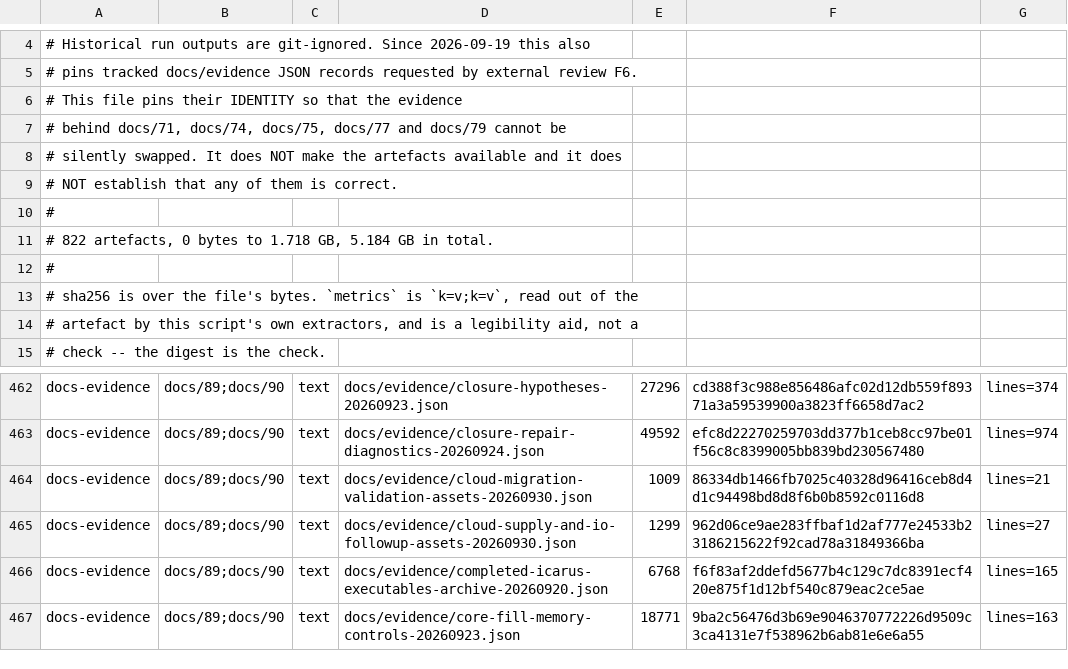
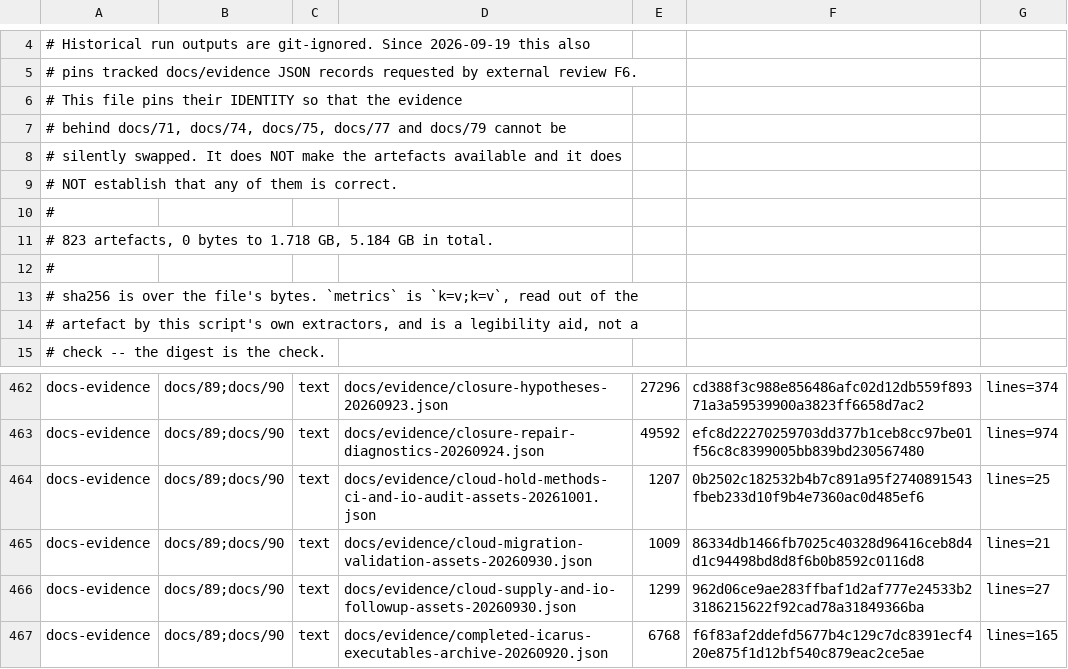
Before and after one commit to Melihakbulut221/nssoc, a TSV file: docs/80-artefact-digests.tsv, drawn as a sheet; only a part is shown, gaps mark what is left out; the shorter side is filled out with more unchanged rows.

Commit message:
Correct native fixture layer range and retain hidden diagnostic method evidence

```diff
--- a/docs/80-artefact-digests.tsv
+++ b/docs/80-artefact-digests.tsv
@@ -10,3 +10,3 @@
 #
-# 822 artefacts, 0 bytes to 1.718 GB, 5.184 GB in total.
+# 823 artefacts, 0 bytes to 1.718 GB, 5.184 GB in total.
 #
@@ -463,2 +463,3 @@ docs-evidence	docs/89;docs/90	text	docs/evidence/closure-hypotheses-20260923.jso
 docs-evidence	docs/89;docs/90	text	docs/evidence/closure-repair-diagnostics-20260924.json	49592	efc8d22270259703dd377b1ceb8cc97be01f56c8c8399005bb839bd230567480	lines=974
+docs-evidence	docs/89;docs/90	text	docs/evidence/cloud-hold-methods-ci-and-io-audit-assets-20261001.json	1207	0b2502c182532b4b7c891a95f2740891543fbeb233d10f9b4e7360ac0d485ef6	lines=25
 docs-evidence	docs/89;docs/90	text	docs/evidence/cloud-migration-validation-assets-20260930.json	1009	86334db1466fb7025c40328d96416ceb8d4d1c94498bd8d8f6b0b8592c0116d8	lines=21
```
Also changed, not shown: 6 other files.
